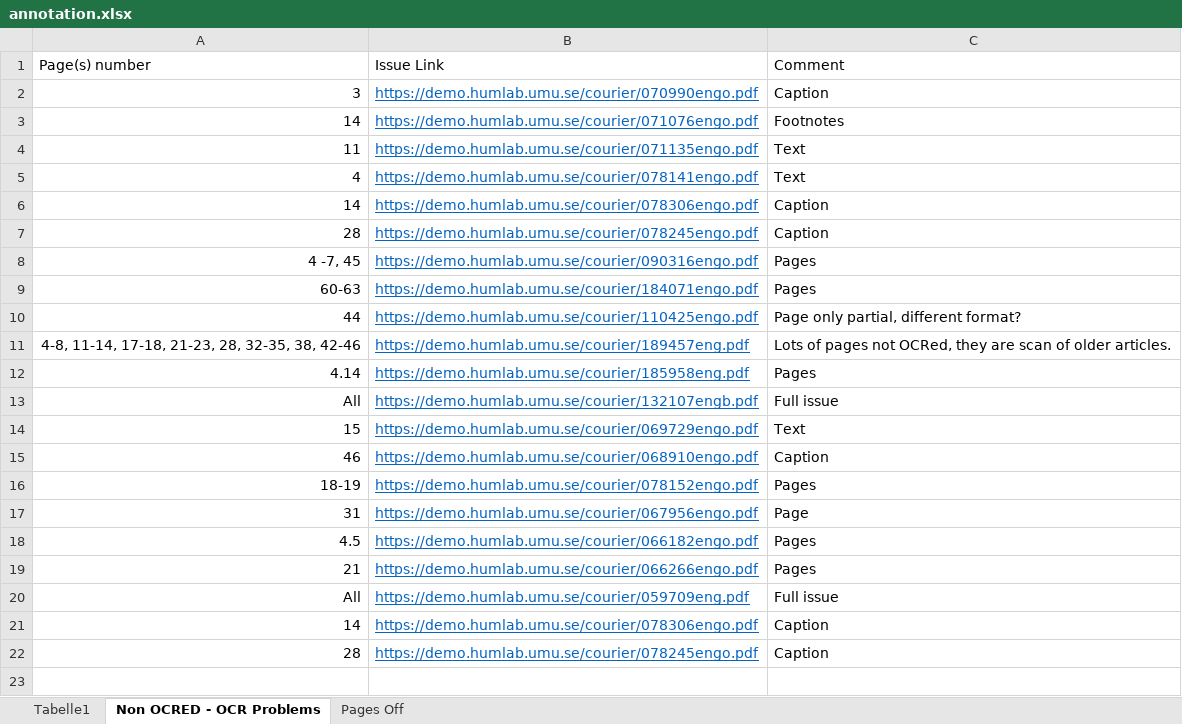
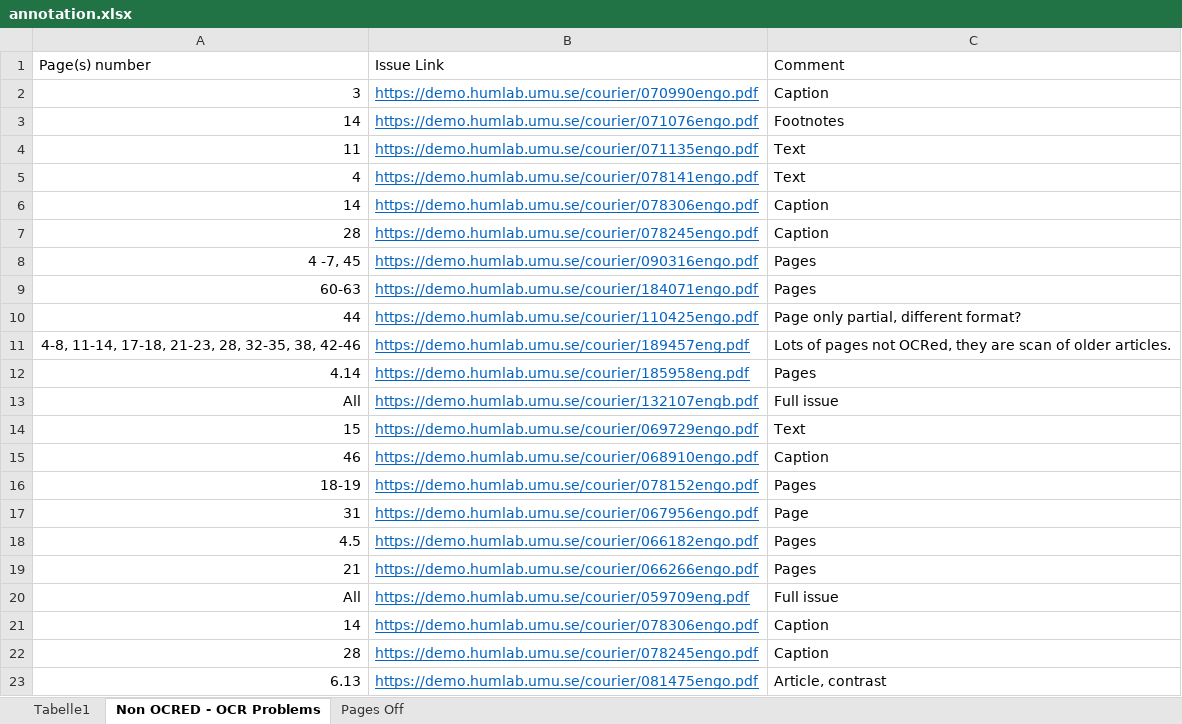
Before and after one commit to inidun/tagged_courier, an Excel workbook: annotation.xlsx, sheet Non OCRED - OCR Problems, drawn as a sheet; values as stored, in another font and other column widths than the file's, no borders; the diff names each change by its address in the sheet, - before the commit and + after, or states it on an @@ line.

```diff
--- a/annotation.xlsx (sheet Non OCRED - OCR Problems)
+++ b/annotation.xlsx (sheet Non OCRED - OCR Problems)
+row 23: 6.13 | https://demo.humlab.umu.se/courier/081475engo.pdf | Article, contrast
```
Also changed, not shown: 1 other file.
